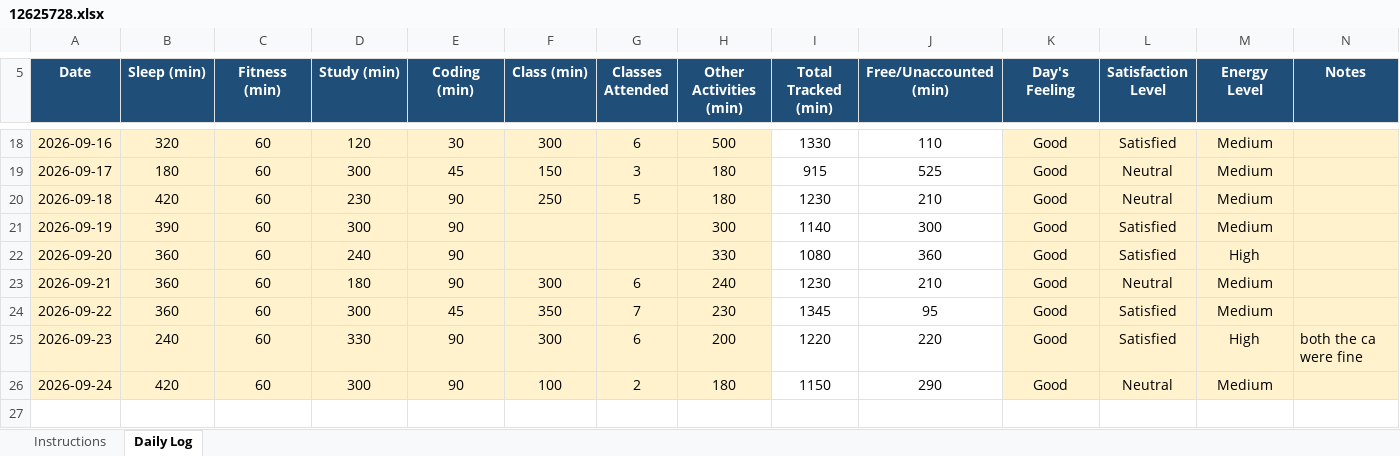
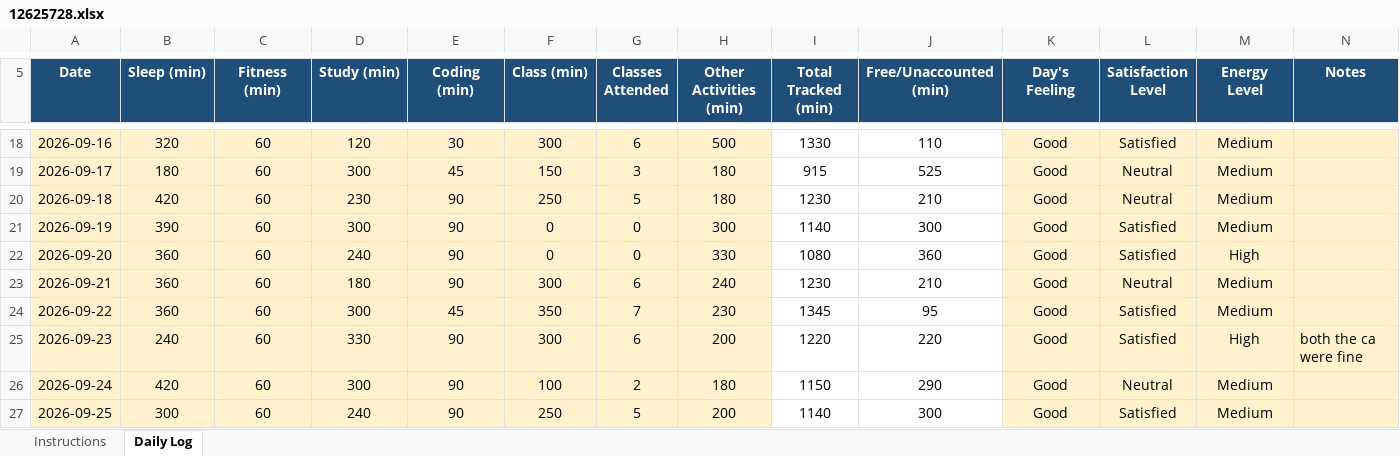
Before and after one commit to anantkumar03032005-dot/CAP776, an Excel workbook: 12625728.xlsx, sheet Daily Log, drawn as a sheet; only a part is shown, gaps mark what is left out; values as stored, in another font and other column widths than the file's, no borders; conditional formats not drawn; the diff names each change by its address in the sheet, - before the commit and + after, or states it on an @@ line.

Commit message:
update my daily log

```diff
--- a/12625728.xlsx (sheet Daily Log)
+++ b/12625728.xlsx (sheet Daily Log)
-F21:F22 (Class (min)): (empty)
+F21:F22 (Class (min)): 0
-G21:G22 (Classes Attended): (empty)
+G21:G22 (Classes Attended): 0
+row 27: 2026-09-25 | 300 | 60 | 240 | 90 | 250 | 5 | 200 | 1140 | 300 | Good | Satisfied | Medium
```
